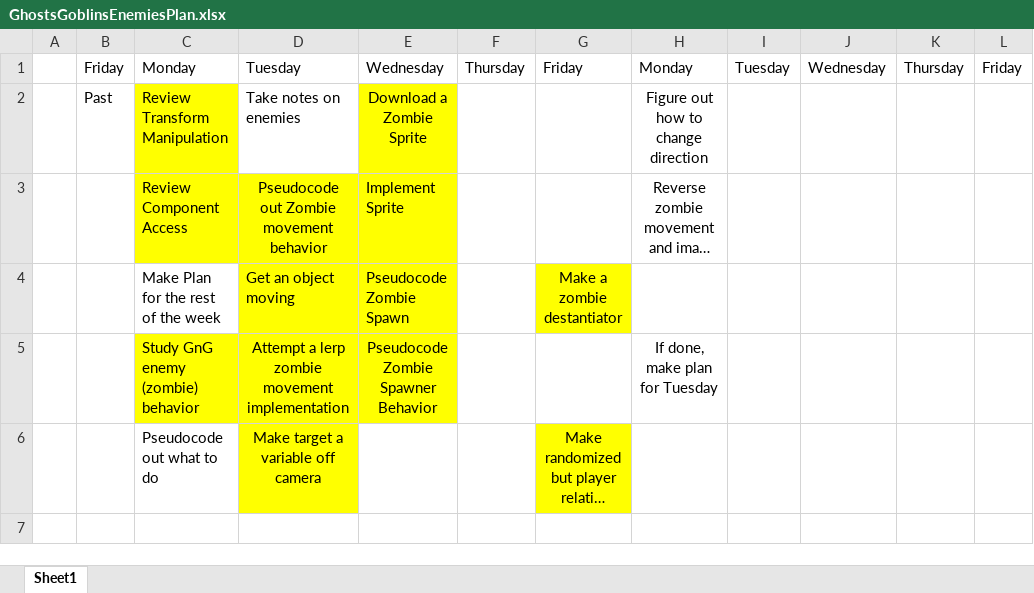
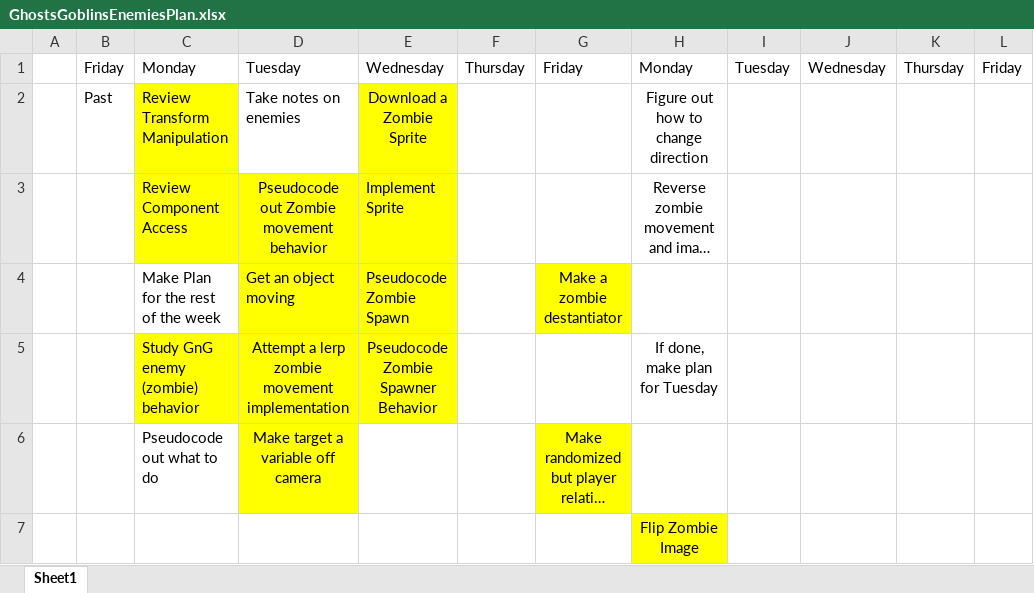
Before and after one commit to Nikolai-Raevsky/TestRepository, an Excel workbook: PersonalProj/GhostsGoblinsEnemiesPlan.xlsx, sheet Sheet1, drawn as a sheet; long unchanged cells end in …; values as stored, in another font and other column widths than the file's, no borders; the diff names each change by its address in the sheet, - before the commit and + after, or states it on an @@ line.

Commit message:
Implemented reflected zombie image

```diff
--- a/PersonalProj/GhostsGoblinsEnemiesPlan.xlsx (sheet Sheet1)
+++ b/PersonalProj/GhostsGoblinsEnemiesPlan.xlsx (sheet Sheet1)
+row 7:  |  |  |  |  |  |  | Flip Zombie Image
```
Also changed, not shown: 3 other files.
